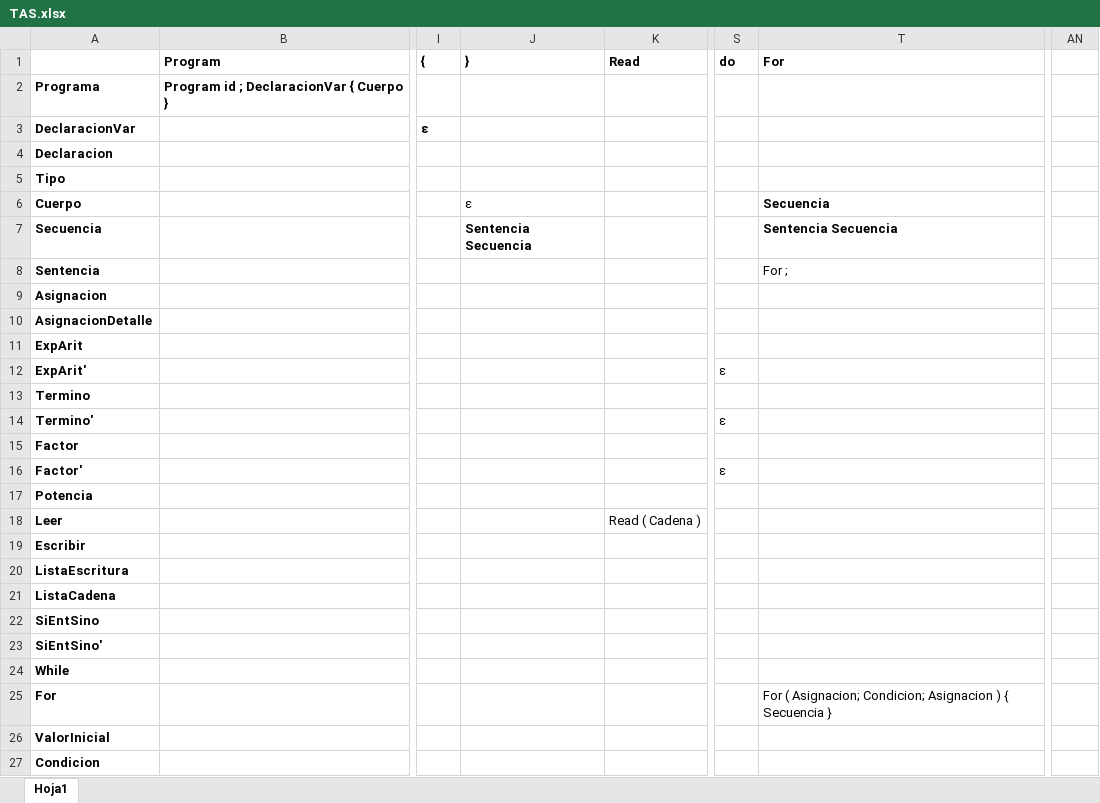
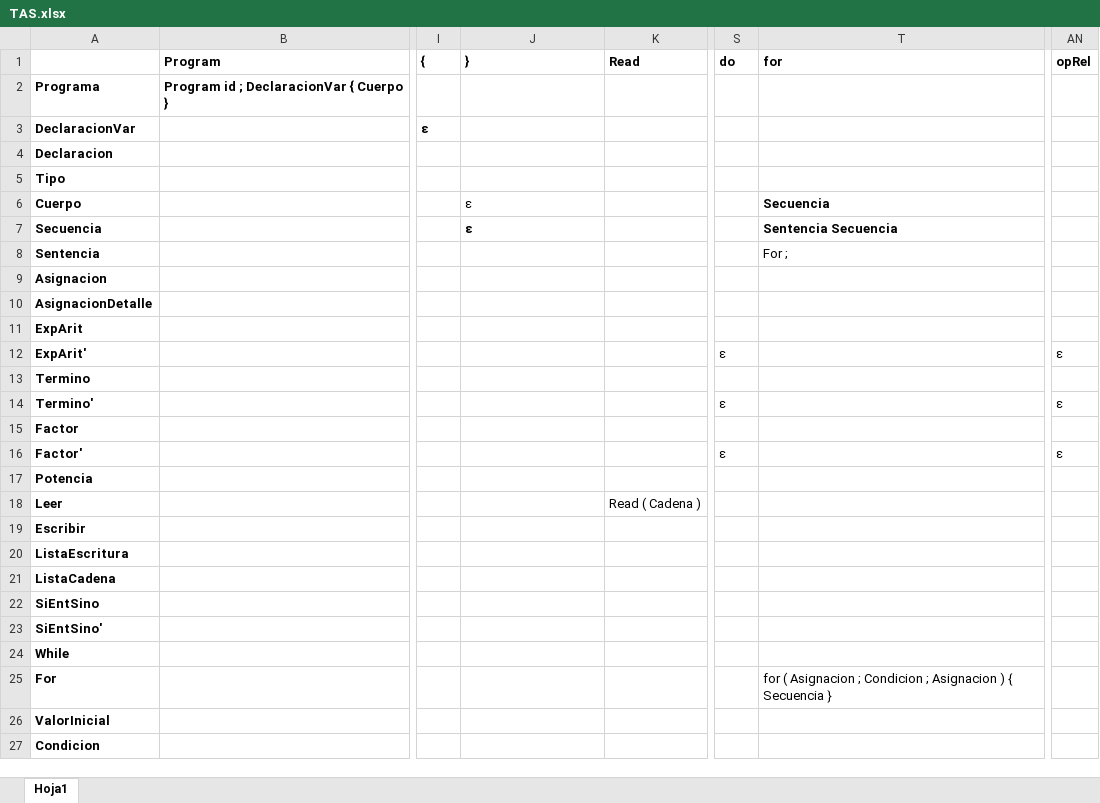
Before and after one commit to mateomista/CompiladorNode, an Excel workbook: src/data/TAS.xlsx, sheet Hoja1, drawn as a sheet; only a part is shown, gaps mark what is left out; values as stored, in another font and other column widths than the file's, no borders; the diff names each change by its address in the sheet, - before the commit and + after, or states it on an @@ line.

```diff
--- a/src/data/TAS.xlsx (sheet Hoja1)
+++ b/src/data/TAS.xlsx (sheet Hoja1)
-T1: For
+T1: for
-AN1: (empty)
+AN1: opRel
-J7 (}): Sentencia Secuencia
+J7 (}): ε
-AN12 (opRel): (empty)
+AN12 (opRel): ε
-AN14 (opRel): (empty)
+AN14 (opRel): ε
-AN16 (opRel): (empty)
+AN16 (opRel): ε
-T25 (for): For ( Asignacion; Condicion; Asignacion )…
+T25 (for): for ( Asignacion ; Condicion ; Asignacion )…
```
Also changed, not shown: 5 other files.
